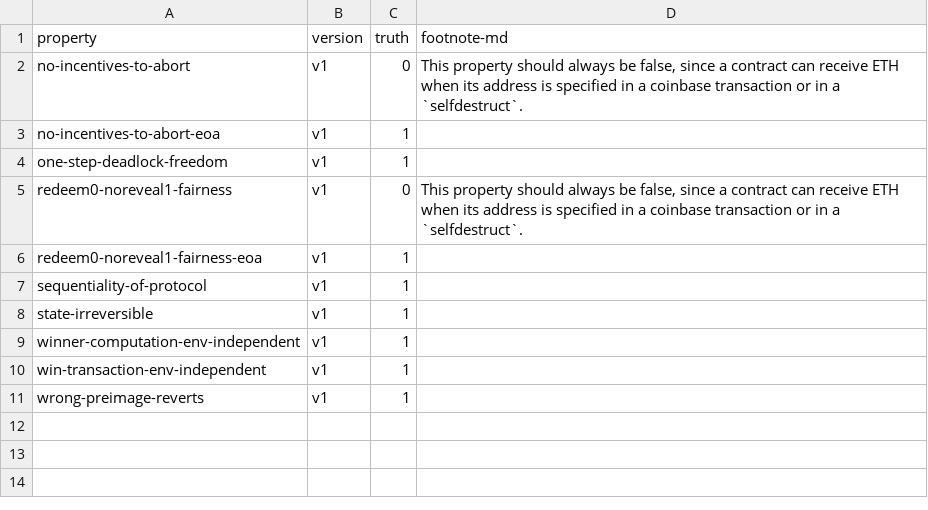
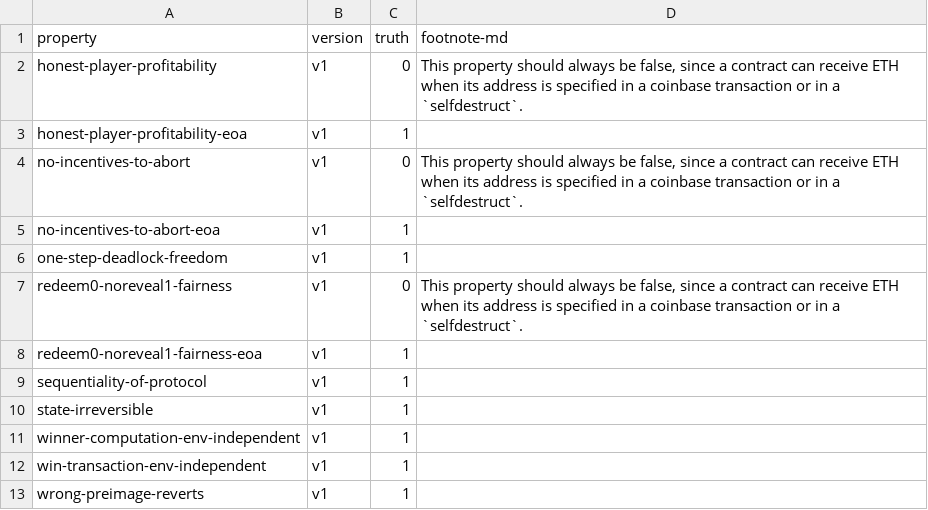
Before and after one commit to mmoonttii/contracts-verification-benchmark, a CSV file: contracts/lottery/ground-truth.csv, drawn as a sheet.

Commit message:
Lottery: honest-player-profitability(-eoa)

```diff
--- a/contracts/lottery/ground-truth.csv
+++ b/contracts/lottery/ground-truth.csv
@@ -1,2 +1,4 @@
 property,version,truth,footnote-md
+honest-player-profitability,v1,0,"This property should always be false, since a contract can receive ETH when its address is specified in a coinbase transaction or in a `selfdestruct`."
+honest-player-profitability-eoa,v1,1
 no-incentives-to-abort,v1,0,"This property should always be false, since a contract can receive ETH when its address is specified in a coinbase transaction or in a `selfdestruct`."
```
Also changed, not shown: 4 other files.
